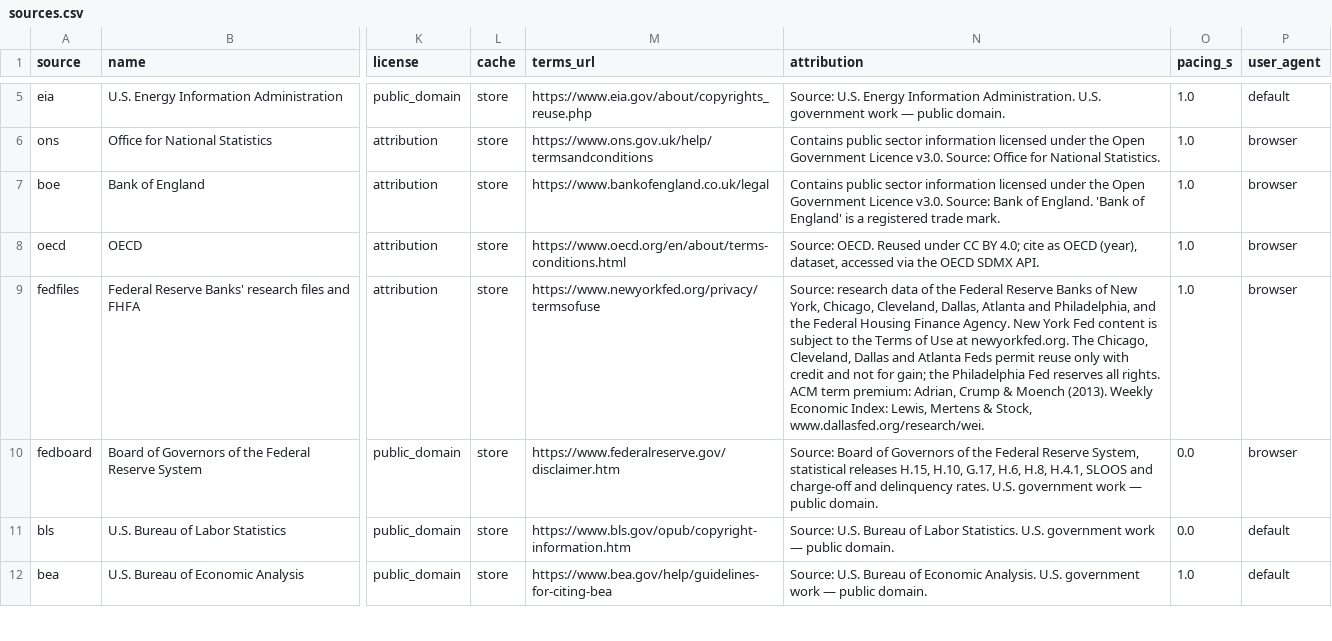
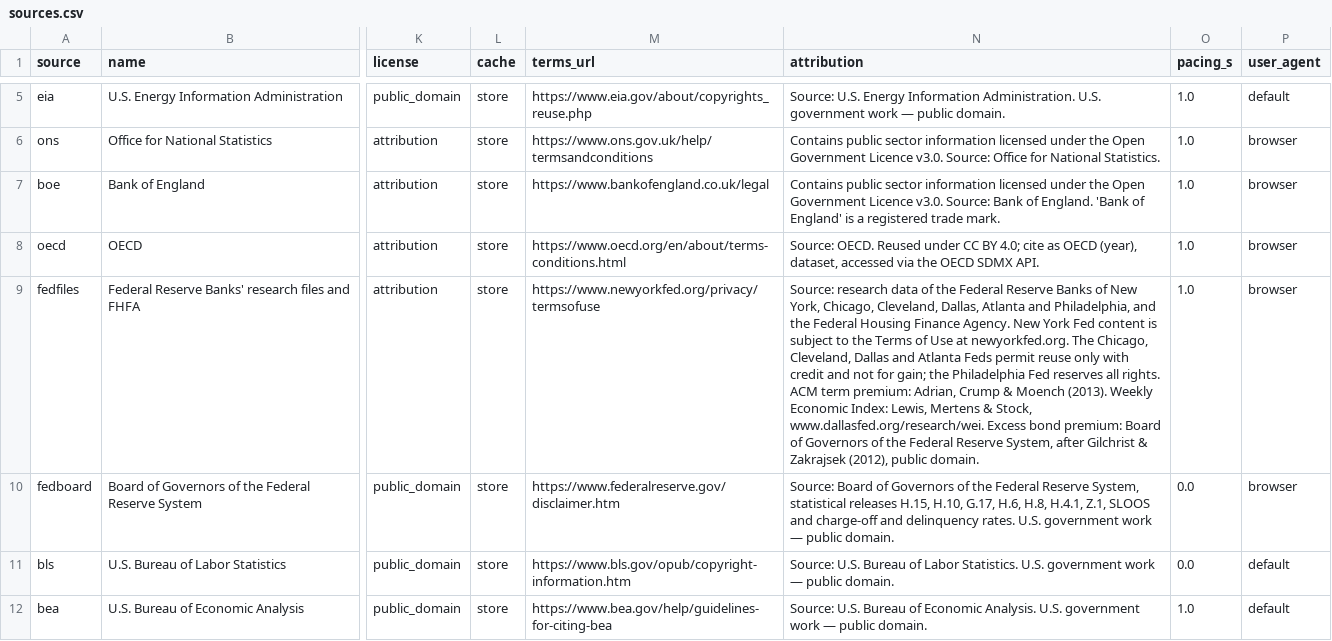
Before and after one commit to KrustyKronk/bedrok, a CSV file: bedrok/seeds/sources.csv, drawn as a sheet; only a part is shown, gaps mark what is left out; the diff names each change by its address in the sheet, - before the commit and + after, or states it on an @@ line.

```diff
--- a/bedrok/seeds/sources.csv
+++ b/bedrok/seeds/sources.csv
-N9 (attribution): …Stock, www.dallasfed.org/research/wei.
+N9 (attribution): …Stock, www.dallasfed.org/research/wei. Excess bond premium: Board of Governors of the Federal Reserve System, after Gilchrist & Zakrajsek (2012), public domain.
-N10 (attribution): …H.8, H.4.1, SLOOS and…
+N10 (attribution): …H.8, H.4.1, Z.1, SLOOS and…
```
Also changed, not shown: bedrok/seeds/macro_catalog.csv, bedrok/seeds/release_calendar.csv, 12 other files.
